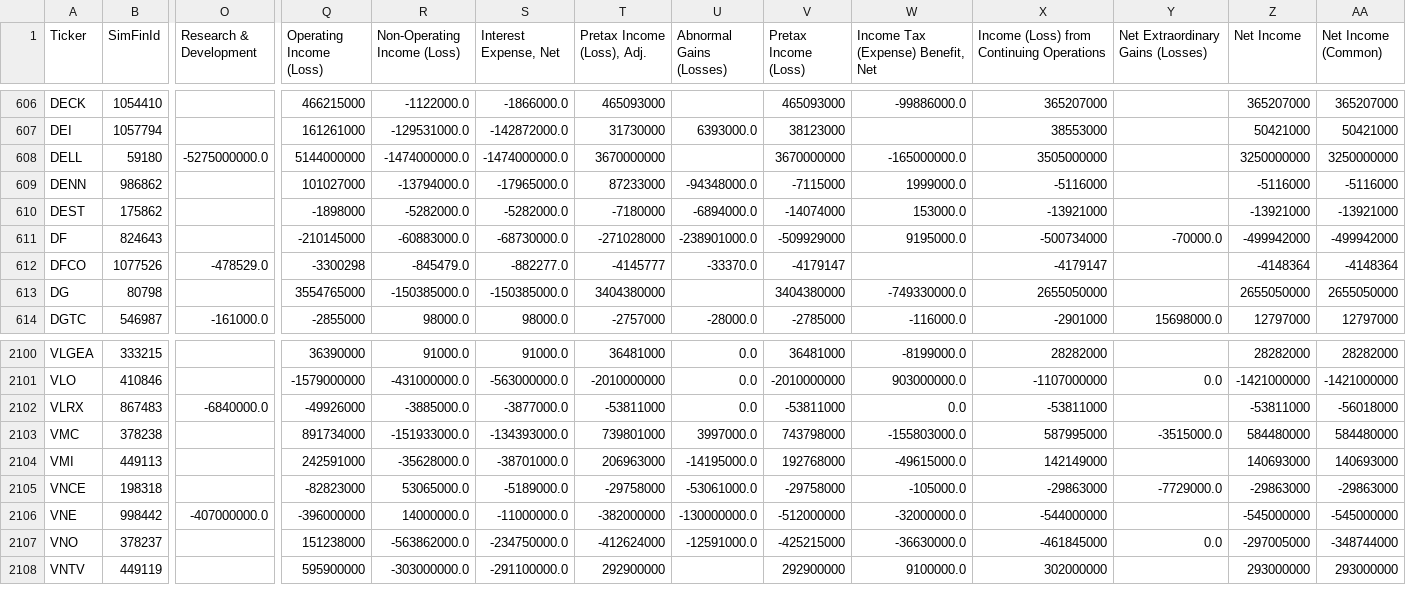
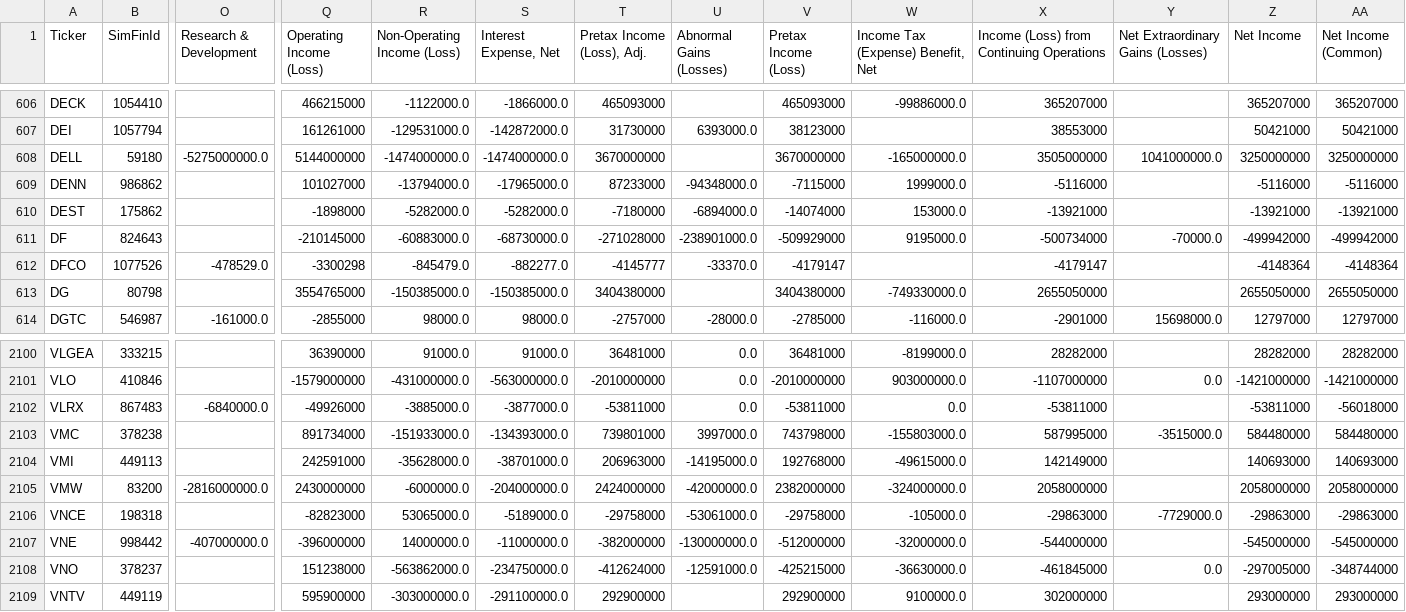
Before and after one commit to gardnmi/valuation-dashboard, a CSV file: data/general_income.csv, drawn as a sheet; only a part is shown, gaps mark what is left out; rows hold the shown columns only; the diff names each change by its address in the sheet, - before the commit and + after, or states it on an @@ line.

```diff
--- a/data/general_income.csv
+++ b/data/general_income.csv
-Y608 (Net Extraordinary Gains (Losses)): (empty)
+Y608 (Net Extraordinary Gains (Losses)): 1041000000.0
+row 2105: VMW | 83200 | -2816000000.0 | 2430000000 | -6000000.0 | -204000000.0 | 2424000000 | -42000000.0 | 2382000000 | -324000000.0 | 2058000000 |  | 2058000000 | 2058000000
```
Also changed, not shown: data/company.csv, data/general_balance.csv, 6 other files.
